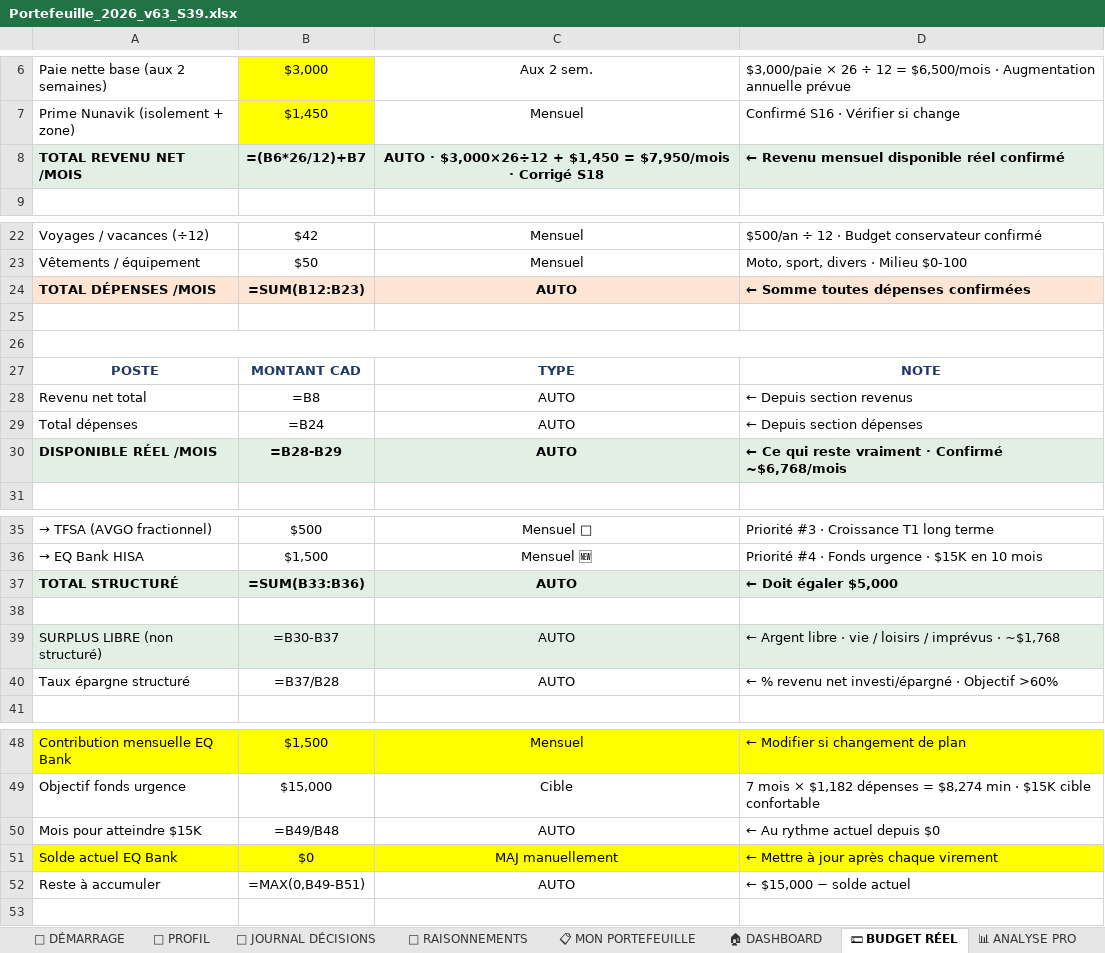
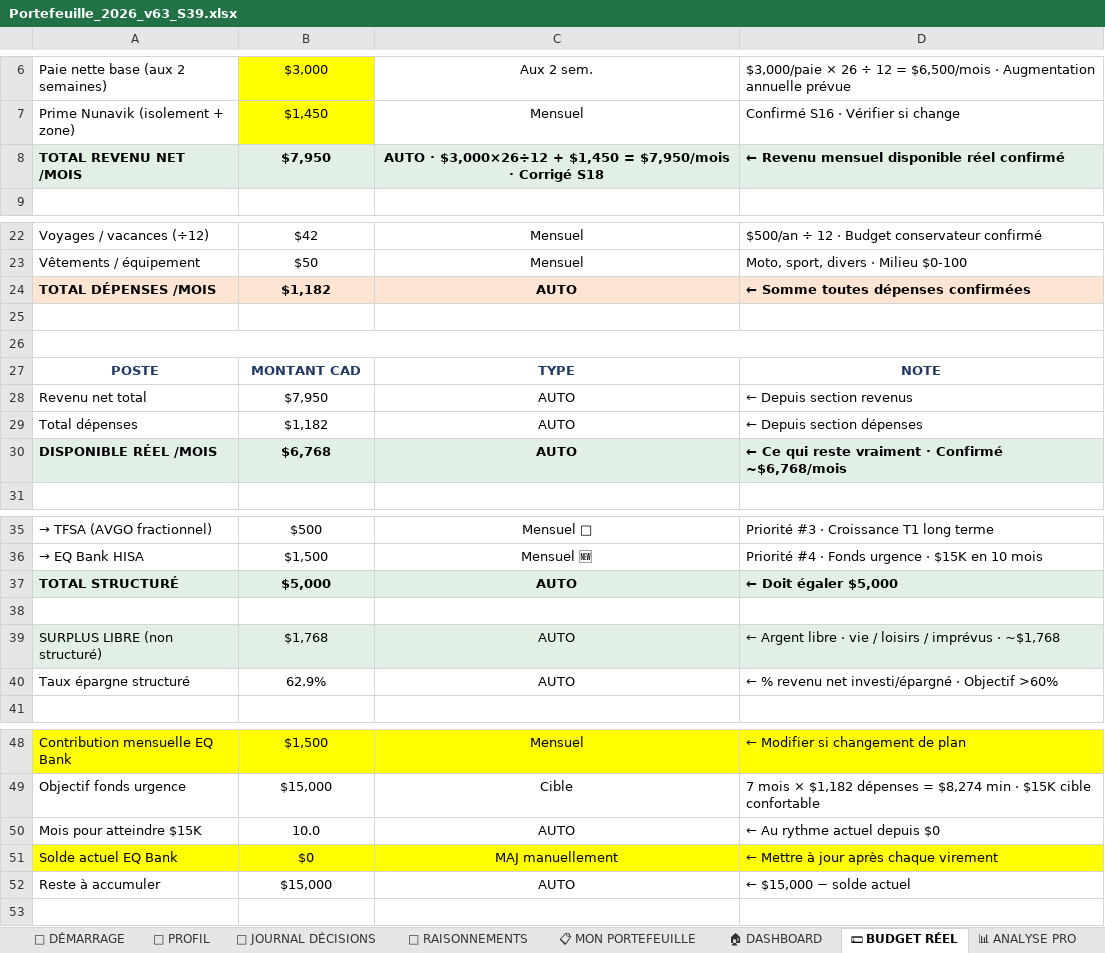
Before and after one commit to Lemiwinks007/heyos-dashboard, an Excel workbook: Portefeuille_2026_v63_S39.xlsx, sheet 💵 BUDGET RÉEL, drawn as a sheet; only a part is shown, gaps mark what is left out; values as stored, in another font and other column widths than the file's, no borders; formulas without a stored value are shown as written; the diff names each change by its address in the sheet, - before the commit and + after, or states it on an @@ line.

```diff
--- a/Portefeuille_2026_v63_S39.xlsx (sheet 💵 BUDGET RÉEL)
+++ b/Portefeuille_2026_v63_S39.xlsx (sheet 💵 BUDGET RÉEL)
-B8: =(B6*26/12)+B7
+B8: $7,950
-B24: =SUM(B12:B23)
+B24: $1,182
-B28: =B8
+B28: $7,950
-B29: =B24
+B29: $1,182
-B30: =B28-B29
+B30: $6,768
-B37: =SUM(B33:B36)
+B37: $5,000
-B39: =B30-B37
+B39: $1,768
-B40: =B37/B28
+B40: 62.9%
-B50: =B49/B48
+B50: 10.0
-B52: =MAX(0,B49-B51)
+B52: $15,000
```
Also changed, not shown: sheet 📋 MON PORTEFEUILLE, sheet 📈 PROJECTION FI, sheet 🔍 ANALYSE TRIABLE, sheet 📈 PORTEFEUILLE, sheet 💰 REVENUS, sheet 🔒 VALIDATION, 13 more sheets, 1 other file.
